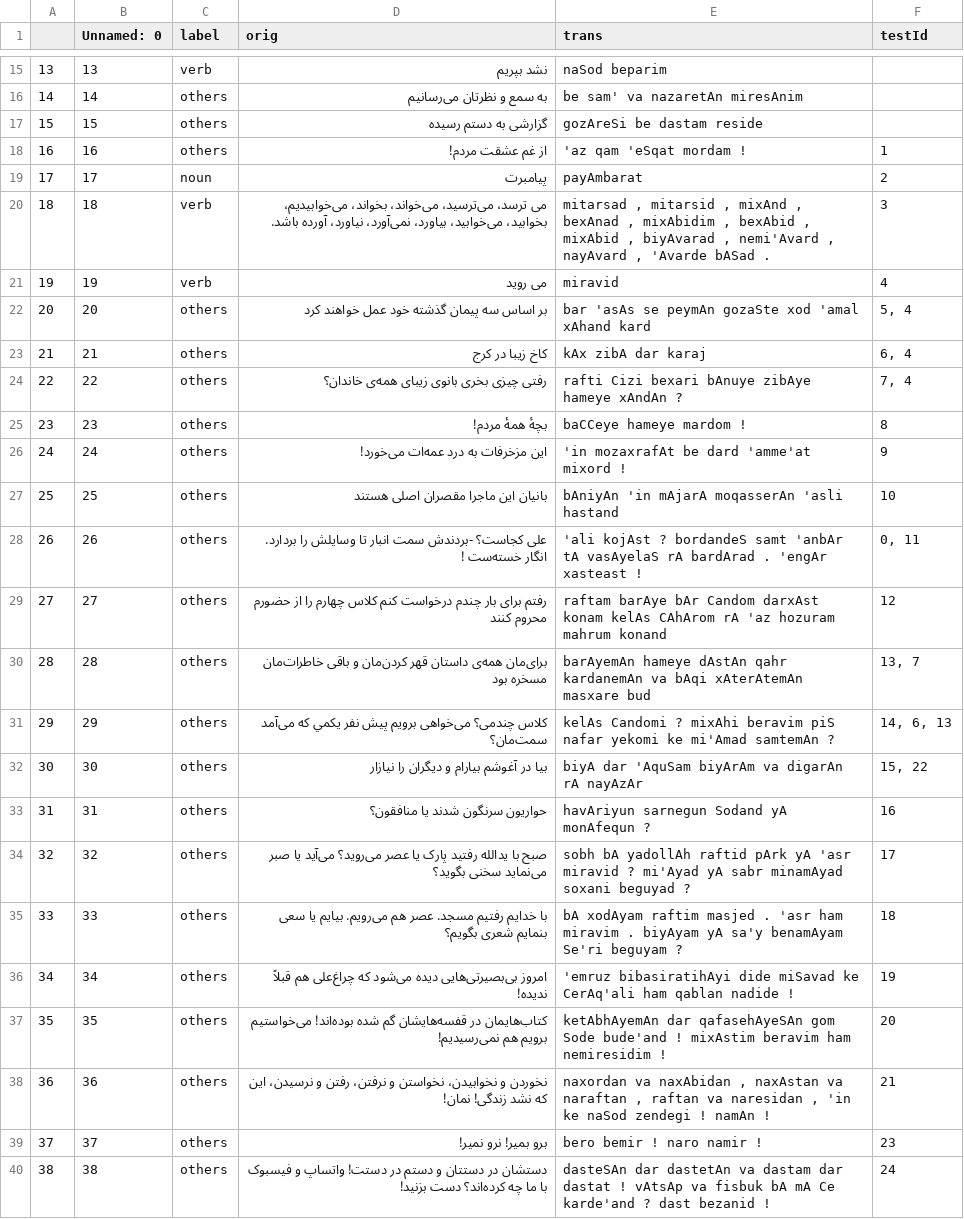
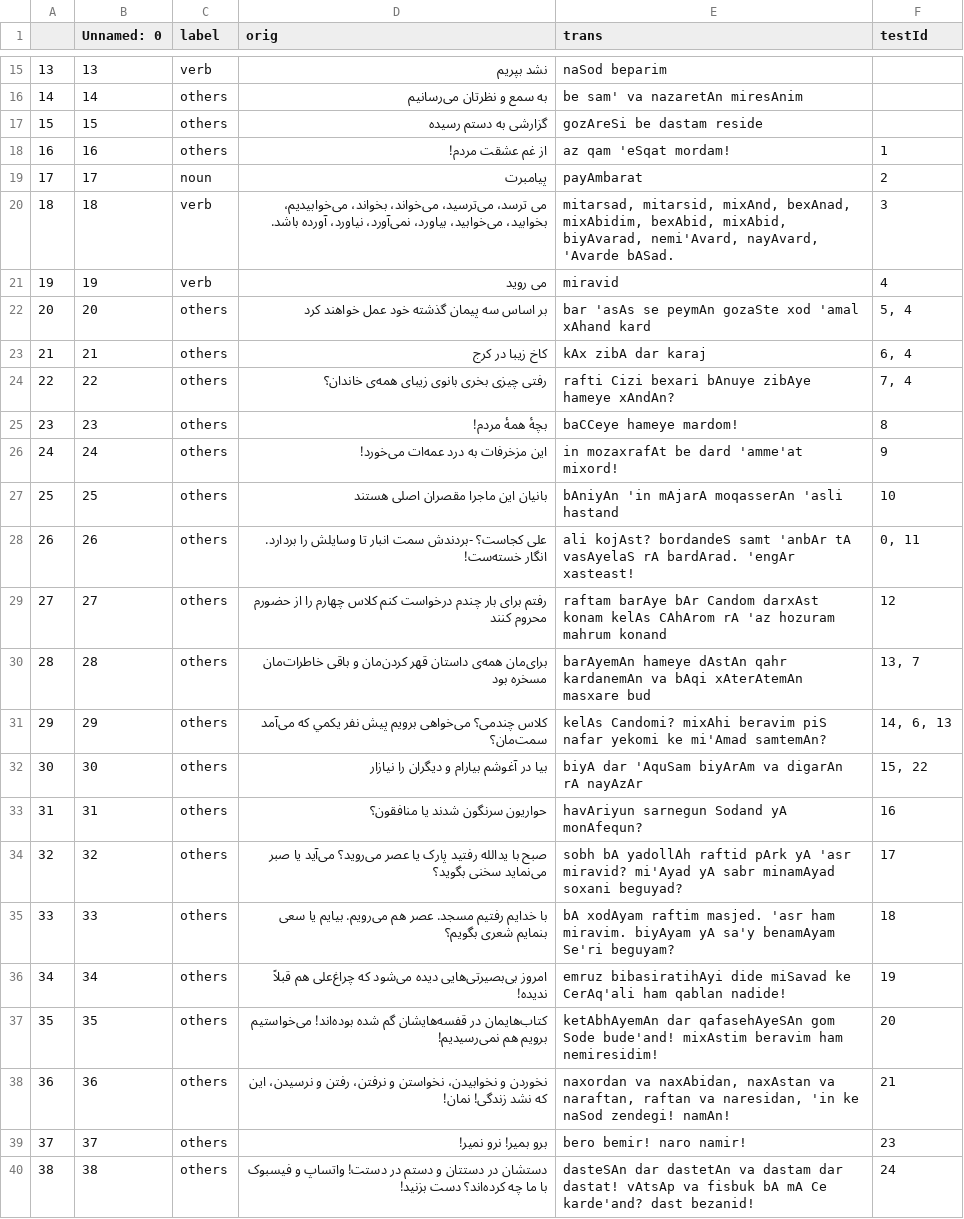
Before and after one commit to interscript/rababa, a CSV file: data/test.csv, drawn as a sheet; only a part is shown, gaps mark what is left out.

Commit message:
undid wrong changes to test.csv

```diff
--- a/data/test.csv
+++ b/data/test.csv
@@ -17,5 +17,5 @@
 15,15,others,گزارشی به دستم رسیده,gozAreSi be dastam reside,
-16,16,others,از غم عشقت مردم!,'az qam 'eSqat mordam !,1
+16,16,others,از غم عشقت مردم!,az qam 'eSqat mordam!,1
 17,17,noun,پیامبرت,payAmbarat,2
-18,18,verb,"می ترسد، می‌ترسید، می‌خواند،  بخواند، می‌خوابیدیم، بخوابید، می‌خوابید، بیاورد، نمی‌آورد، نیاورد، آورده باشد.","mitarsad , mitarsid , mixAnd , bexAnad , mixAbidim , bexAbid , mixAbid , biyAvarad , nemi'Avard , nayAvard , 'Avarde bASad .",3
+18,18,verb,"می ترسد، می‌ترسید، می‌خواند،  بخواند، می‌خوابیدیم، بخوابید، می‌خوابید، بیاورد، نمی‌آورد، نیاورد، آورده باشد.","mitarsad, mitarsid, mixAnd, bexAnad, mixAbidim, bexAbid, mixAbid, biyAvarad, nemi'Avard, nayAvard, 'Avarde bASad.",3
 19,19,verb,می روید,miravid,4
@@ -23,18 +23,18 @@
 21,21,others,كاخ زيبا در كرج,kAx zibA dar karaj,"6, 4"
-22,22,others,رفتی چیزی بخری بانوی زیبای همه‌ی خاندان؟,rafti Cizi bexari bAnuye zibAye hameye xAndAn ?,"7, 4"
-23,23,others,بچهٔ همۀ مردم!,baCCeye hameye mardom !,8
-24,24,others,این مزخرفات به درد عمه‌ات می‌خورد!,'in mozaxrafAt be dard 'amme'at mixord !,9
+22,22,others,رفتی چیزی بخری بانوی زیبای همه‌ی خاندان؟,rafti Cizi bexari bAnuye zibAye hameye xAndAn?,"7, 4"
+23,23,others,بچهٔ همۀ مردم!,baCCeye hameye mardom!,8
+24,24,others,این مزخرفات به درد عمه‌ات می‌خورد!,in mozaxrafAt be dard 'amme'at mixord!,9
 25,25,others,بانیان این ماجرا مقصران اصلی هستند,bAniyAn 'in mAjarA moqasserAn 'asli hastand,10
-26,26,others,علی کجاست؟ -بردندش سمت انبار تا وسایلش را بردارد. انگار خسته‌ست !,'ali kojAst ? bordandeS samt 'anbAr tA vasAyelaS rA bardArad . 'engAr xasteast !,"0, 11"
+26,26,others,علی کجاست؟ -بردندش سمت انبار تا وسایلش را بردارد. انگار خسته‌ست!,ali kojAst? bordandeS samt 'anbAr tA vasAyelaS rA bardArad. 'engAr xasteast!,"0, 11"
 27,27,others,رفتم برای بار چندم درخواست کنم کلاس چهارم را از حضورم محروم کنند,raftam barAye bAr Candom darxAst konam kelAs CAhArom rA 'az hozuram mahrum konand,12
 28,28,others,برای‌مان همه‌ی داستان قهر کردن‌مان و باقی خاطرات‌مان مسخره بود,barAyemAn hameye dAstAn qahr kardanemAn va bAqi xAterAtemAn masxare bud,"13, 7"
-29,29,others,کلاس چندمی؟ می‌خواهی برویم پیش نفر يكمي که می‌آمد سمت‌مان؟,kelAs Candomi ? mixAhi beravim piS nafar yekomi ke mi'Amad samtemAn ?,"14, 6, 13"
+29,29,others,کلاس چندمی؟ می‌خواهی برویم پیش نفر يكمي که می‌آمد سمت‌مان؟,kelAs Candomi? mixAhi beravim piS nafar yekomi ke mi'Amad samtemAn?,"14, 6, 13"
 30,30,others,بیا در آغوشم بیارام و دیگران را نیازار,biyA dar 'AquSam biyArAm va digarAn rA nayAzAr,"15, 22"
-31,31,others,حواریون سرنگون شدند یا منافقون؟,havAriyun sarnegun Sodand yA monAfequn ?,16
-32,32,others,صبح با یدالله رفتید پارک یا عصر می‌روید؟ می‌آید یا صبر می‌نماید سخنی بگوید؟,sobh bA yadollAh raftid pArk yA 'asr miravid ? mi'Ayad yA sabr minamAyad soxani beguyad ?,17
-33,33,others,با خدایم رفتیم مسجد. عصر هم می‌رویم. بیایم یا سعی بنمایم شعری بگویم؟,bA xodAyam raftim masjed . 'asr ham miravim . biyAyam yA sa'y benamAyam Se'ri beguyam ?,18
-34,34,others,امروز بی‌بصیرتی‌هایی دیده می‌شود که چراغ‌علی هم قبلاً ندیده!,'emruz bibasiratihAyi dide miSavad ke CerAq'ali ham qablan nadide !,19
-35,35,others,کتاب‌هایمان در قفسه‌هایشان گم شده بوده‌اند! می‌خواستیم برویم هم نمی‌رسیدیم!,ketAbhAyemAn dar qafasehAyeSAn gom Sode bude'and ! mixAstim beravim ham nemiresidim !,20
-36,36,others,"نخوردن و نخوابیدن، نخواستن و نرفتن، رفتن و نرسیدن، این که نشد زندگی! نمان!","naxordan va naxAbidan , naxAstan va naraftan , raftan va naresidan , 'in ke naSod zendegi ! namAn !",21
-37,37,others,برو بمیر! نرو نمیر! ,bero bemir ! naro namir !,23
-38,38,others,دستشان در دستتان و دستم در دستت! واتساپ و فیسبوک با ما چه کرده‌اند؟ دست بزنید!,dasteSAn dar dastetAn va dastam dar dastat ! vAtsAp va fisbuk bA mA Ce karde'and ? dast bezanid !,24
+31,31,others,حواریون سرنگون شدند یا منافقون؟,havAriyun sarnegun Sodand yA monAfequn?,16
+32,32,others,صبح با یدالله رفتید پارک یا عصر می‌روید؟ می‌آید یا صبر می‌نماید سخنی بگوید؟,sobh bA yadollAh raftid pArk yA 'asr miravid? mi'Ayad yA sabr minamAyad soxani beguyad?,17
+33,33,others,با خدایم رفتیم مسجد. عصر هم می‌رویم. بیایم یا سعی بنمایم شعری بگویم؟,bA xodAyam raftim masjed. 'asr ham miravim. biyAyam yA sa'y benamAyam Se'ri beguyam?,18
+34,34,others,امروز بی‌بصیرتی‌هایی دیده می‌شود که چراغ‌علی هم قبلاً ندیده!,emruz bibasiratihAyi dide miSavad ke CerAq'ali ham qablan nadide!,19
+35,35,others,کتاب‌هایمان در قفسه‌هایشان گم شده بوده‌اند! می‌خواستیم برویم هم نمی‌رسیدیم!,ketAbhAyemAn dar qafasehAyeSAn gom Sode bude'and! mixAstim beravim ham nemiresidim!,20
+36,36,others,"نخوردن و نخوابیدن، نخواستن و نرفتن، رفتن و نرسیدن، این که نشد زندگی! نمان!","naxordan va naxAbidan, naxAstan va naraftan, raftan va naresidan, 'in ke naSod zendegi! namAn!",21
+37,37,others,برو بمیر! نرو نمیر! ,bero bemir! naro namir!,23
+38,38,others,دستشان در دستتان و دستم در دستت! واتساپ و فیسبوک با ما چه کرده‌اند؟ دست بزنید!,dasteSAn dar dastetAn va dastam dar dastat! vAtsAp va fisbuk bA mA Ce karde'and? dast bezanid!,24
```
